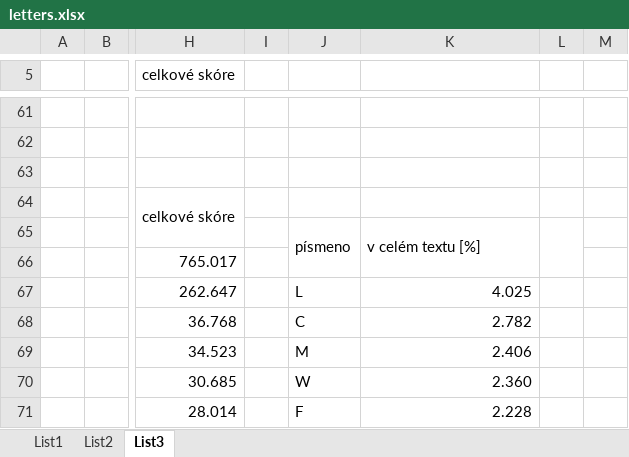
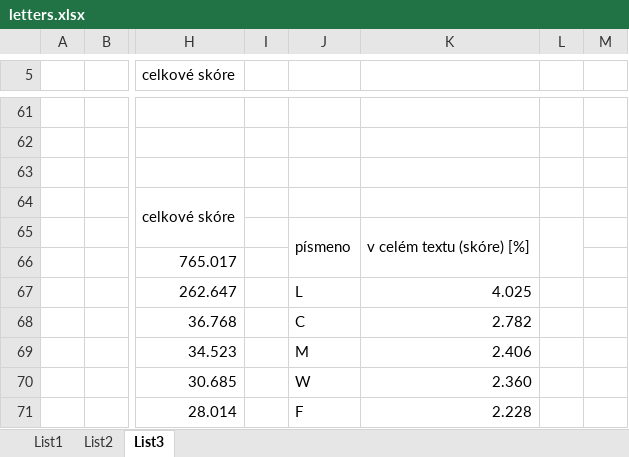
Before and after one commit to Honzaik/pdecryptor, an Excel workbook: letters.xlsx, sheet List3, drawn as a sheet; only a part is shown, gaps mark what is left out; values as stored, in another font and other column widths than the file's, no cell formats; the diff names each change by its address in the sheet, - before the commit and + after, or states it on an @@ line.

```diff
--- a/letters.xlsx (sheet List3)
+++ b/letters.xlsx (sheet List3)
-K65: v celém textu [%]
+K65: v celém textu (skóre) [%]
```
Also changed, not shown: sheet List2, sheet List1, cell formats, 11 other files.
